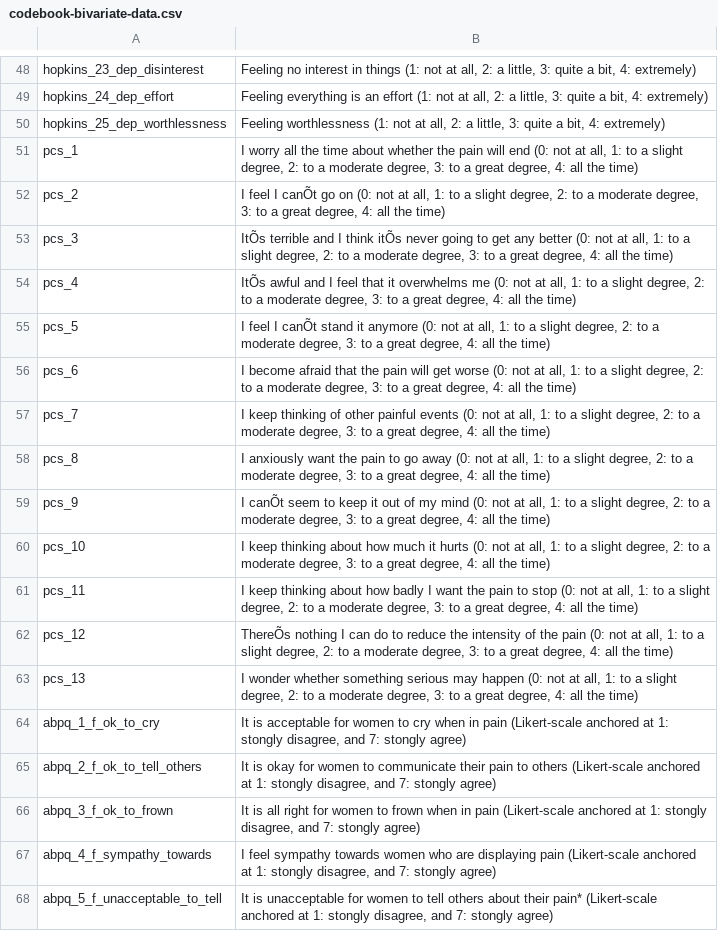
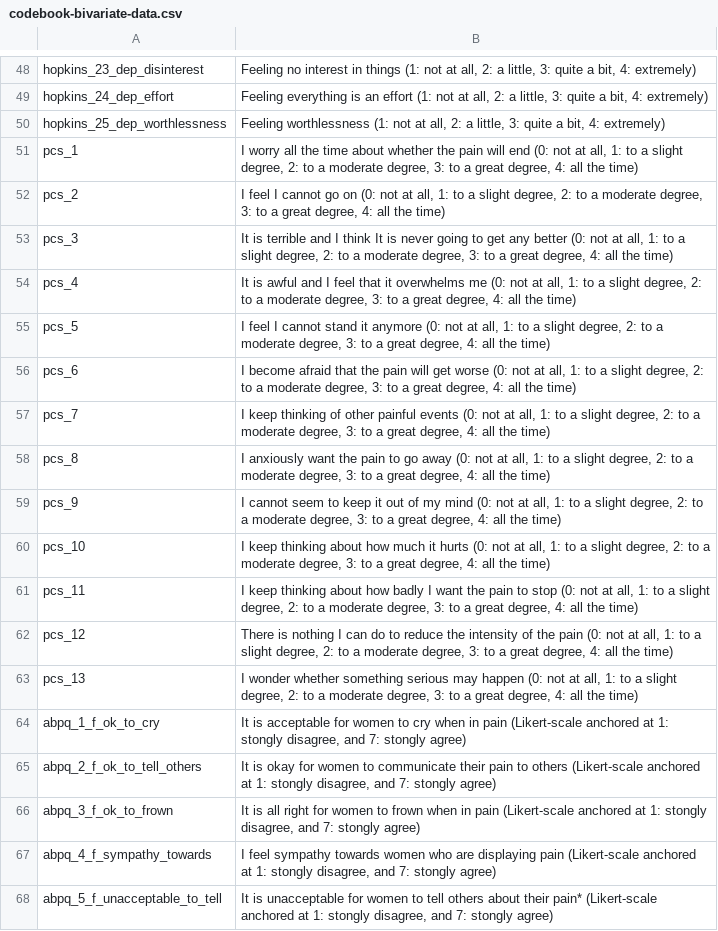
Before and after one commit to kamermanpr/pain-sex-ethnicity, a CSV file: data/codebook-bivariate-data.csv, drawn as a sheet; only a part is shown, gaps mark what is left out; the diff names each change by its address in the sheet, - before the commit and + after, or states it on an @@ line.

```diff
--- a/data/codebook-bivariate-data.csv
+++ b/data/codebook-bivariate-data.csv
-B52: …feel I canÕt go on…
+B52: …feel I cannot go on…
-B53: ItÕs terrible and I think itÕs never going…
+B53: It is terrible and I think It is never going…
-B54: ItÕs awful and…
+B54: It is awful and…
-B55: …feel I canÕt stand it…
+B55: …feel I cannot stand it…
-B59: I canÕt seem to…
+B59: I cannot seem to…
-B62: ThereÕs nothing I…
+B62: There is nothing I…
```
Also changed, not shown: 1 other file.
